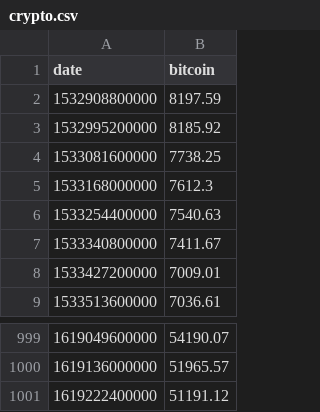
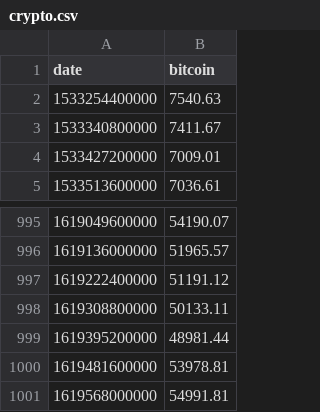
Before and after one commit to Jerzy9/Crypto_predictor, a CSV file: crypto.csv, drawn as a sheet; only a part is shown, gaps mark what is left out; removed rows and columns are numbered as before the commit, all else as after; the diff names each change by its address in the sheet, - before the commit and + after, or states it on an @@ line.

```diff
--- a/crypto.csv
+++ b/crypto.csv
-row 2: 1532908800000 | 8197.59
-row 3: 1532995200000 | 8185.92
-row 4: 1533081600000 | 7738.25
-row 5: 1533168000000 | 7612.3
+row 998: 1619308800000 | 50133.11
+row 999: 1619395200000 | 48981.44
+row 1000: 1619481600000 | 53978.81
+row 1001: 1619568000000 | 54991.81
```
Also changed, not shown: 1 other file.
